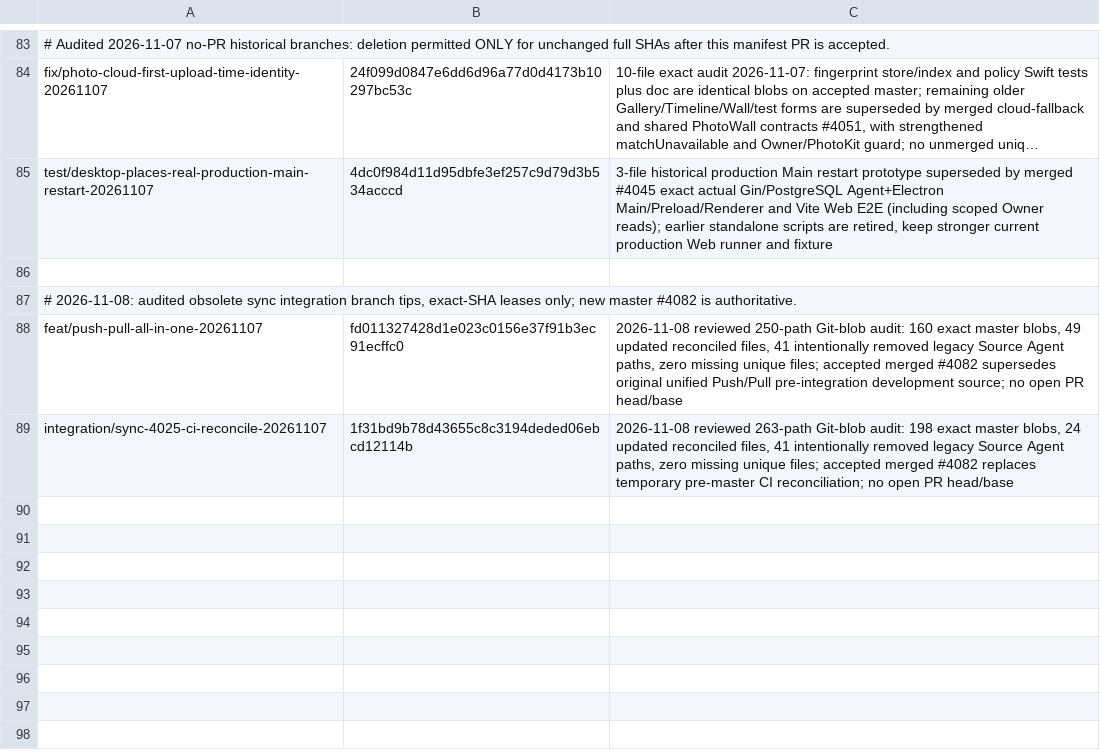
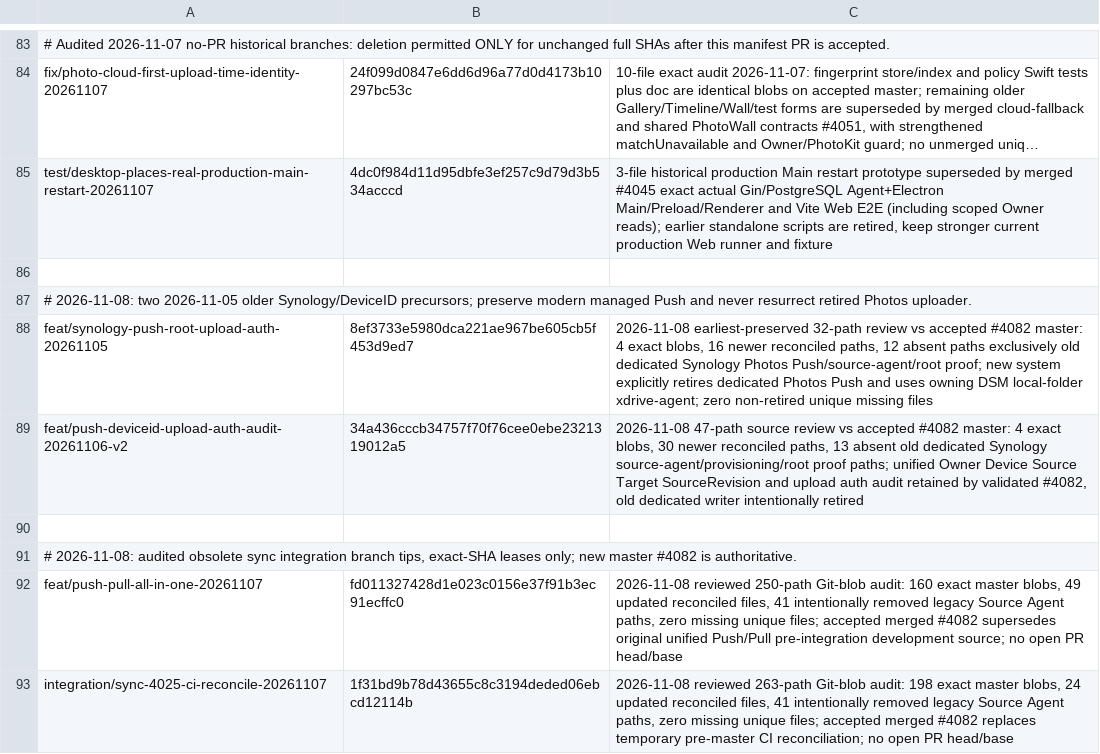
Before and after one commit to lazyxu/xdrive, a TSV file: .github/retired-branches.tsv, drawn as a sheet; only a part is shown, gaps mark what is left out; long unchanged cells end in …; the diff names each change by its address in the sheet, - before the commit and + after, or states it on an @@ line.

Commit message:
chore(branches): add audited older Synology and DeviceID precursor tips

```diff
--- a/.github/retired-branches.tsv
+++ b/.github/retired-branches.tsv
+row 87: # 2026-11-08: two 2026-11-05 older Synology/DeviceID precursors; preserve modern managed Push and never resurrect retired Photos uploader.
+row 88: feat/synology-push-root-upload-auth-20261105 | 8ef3733e5980dca221ae967be605cb5f453d9ed7 | 2026-11-08 earliest-preserved 32-path review vs accepted #4082 master: 4 exact blobs, 16 newer reconciled paths, 12 absent paths exclusively old dedicated Synology Photos Push/source-agent/root proof; new system explicitly retires dedicated Photos Push and uses owning DSM local-folder xdrive-agent; zero non-retired unique missing files
+row 89: feat/push-deviceid-upload-auth-audit-20261106-v2 | 34a436cccb34757f70f76cee0ebe2321319012a5 | 2026-11-08 47-path source review vs accepted #4082 master: 4 exact blobs, 30 newer reconciled paths, 13 absent old dedicated Synology source-agent/provisioning/root proof paths; unified Owner Device Source Target SourceRevision and upload auth audit retained by validated #4082, old dedicated writer intentionally retired
+row 90: (empty)
```
